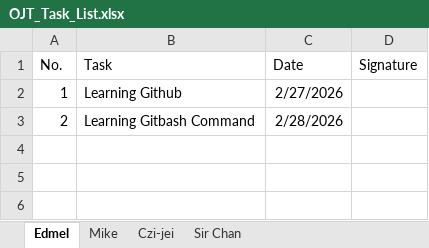
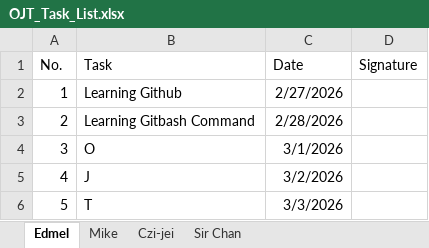
Before and after one commit to rrlcbmc/ProjectOJT, an Excel workbook: OJT_Task_List.xlsx, sheet Edmel, drawn as a sheet; values as stored, in another font and other column widths than the file's, no borders; the diff names each change by its address in the sheet, - before the commit and + after, or states it on an @@ line.

Commit message:
Edmel Done 022826

```diff
--- a/OJT_Task_List.xlsx (sheet Edmel)
+++ b/OJT_Task_List.xlsx (sheet Edmel)
+row 4: 3 | O | 3/1/2026
+row 5: 4 | J | 3/2/2026
+row 6: 5 | T | 3/3/2026
```
